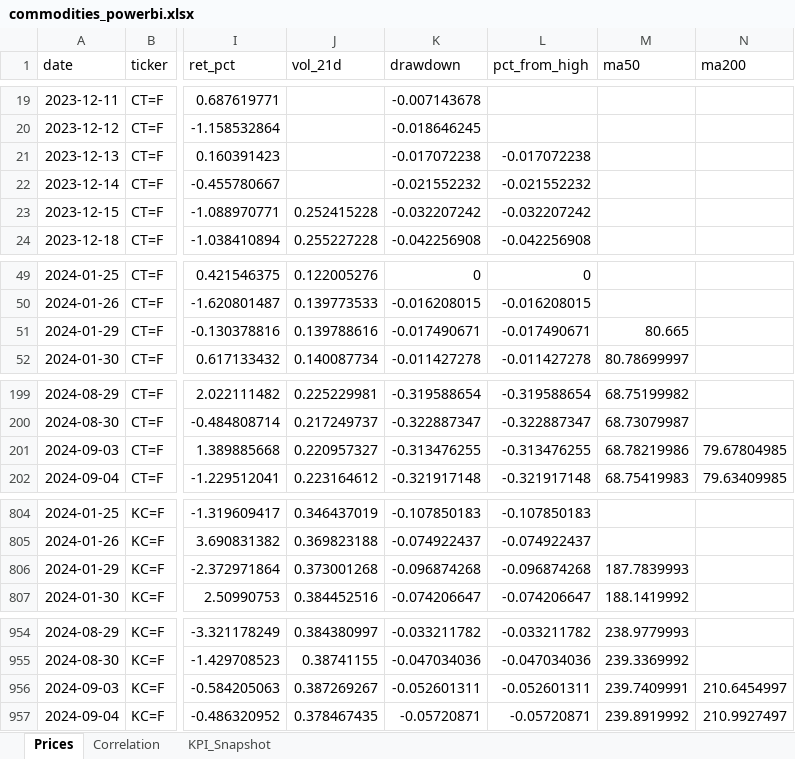
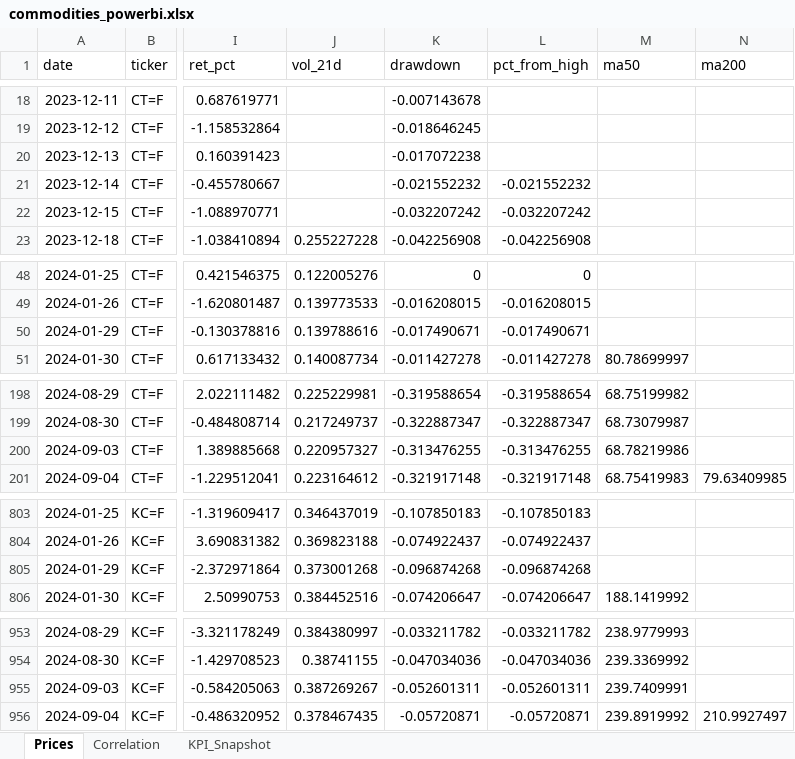
Before and after one commit to rodrigo-carfon/rodrigo-carfon.github.io, an Excel workbook: commodity-risk-dashboard/data/commodities_powerbi.xlsx, sheet Prices, drawn as a sheet; only a part is shown, gaps mark what is left out; values as stored, in another font and other column widths than the file's, no borders; addresses are those after the commit; the diff covers the shown part only; the diff names each change by its address in the sheet, - before the commit and + after, or states it on an @@ line.

```diff
--- a/commodity-risk-dashboard/data/commodities_powerbi.xlsx (sheet Prices)
+++ b/commodity-risk-dashboard/data/commodities_powerbi.xlsx (sheet Prices)
-L20 (pct_from_high): -0.017072238
+L20 (pct_from_high): (empty)
-J22 (vol_21d): 0.252415228
+J22 (vol_21d): (empty)
-M50 (ma50): 80.665
+M50 (ma50): (empty)
-N200 (ma200): 79.67804985
+N200 (ma200): (empty)
-M805 (ma50): 187.7839993
+M805 (ma50): (empty)
-N955 (ma200): 210.6454997
+N955 (ma200): (empty)
```
Also changed, not shown: 2 added rows, 2 removed rows and 27 edited cells elsewhere in this sheet, sheet KPI_Snapshot, sheet Correlation, 6 other files.
